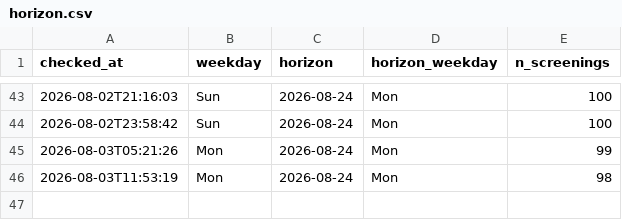
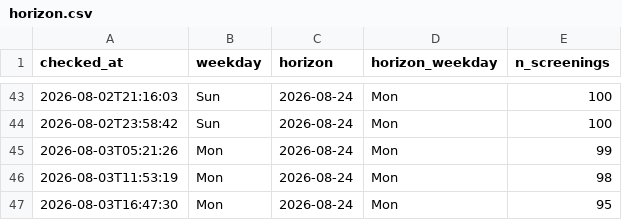
Before and after one commit to ahfaisal122/Odyssey-Watcher, a CSV file: horizon.csv, drawn as a sheet; only a part is shown, gaps mark what is left out.

```diff
--- a/horizon.csv
+++ b/horizon.csv
@@ -46 +46,2 @@ checked_at,weekday,horizon,horizon_weekday,n_screenings
 2026-08-03T11:53:19,Mon,2026-08-24,Mon,98
+2026-08-03T16:47:30,Mon,2026-08-24,Mon,95
```
